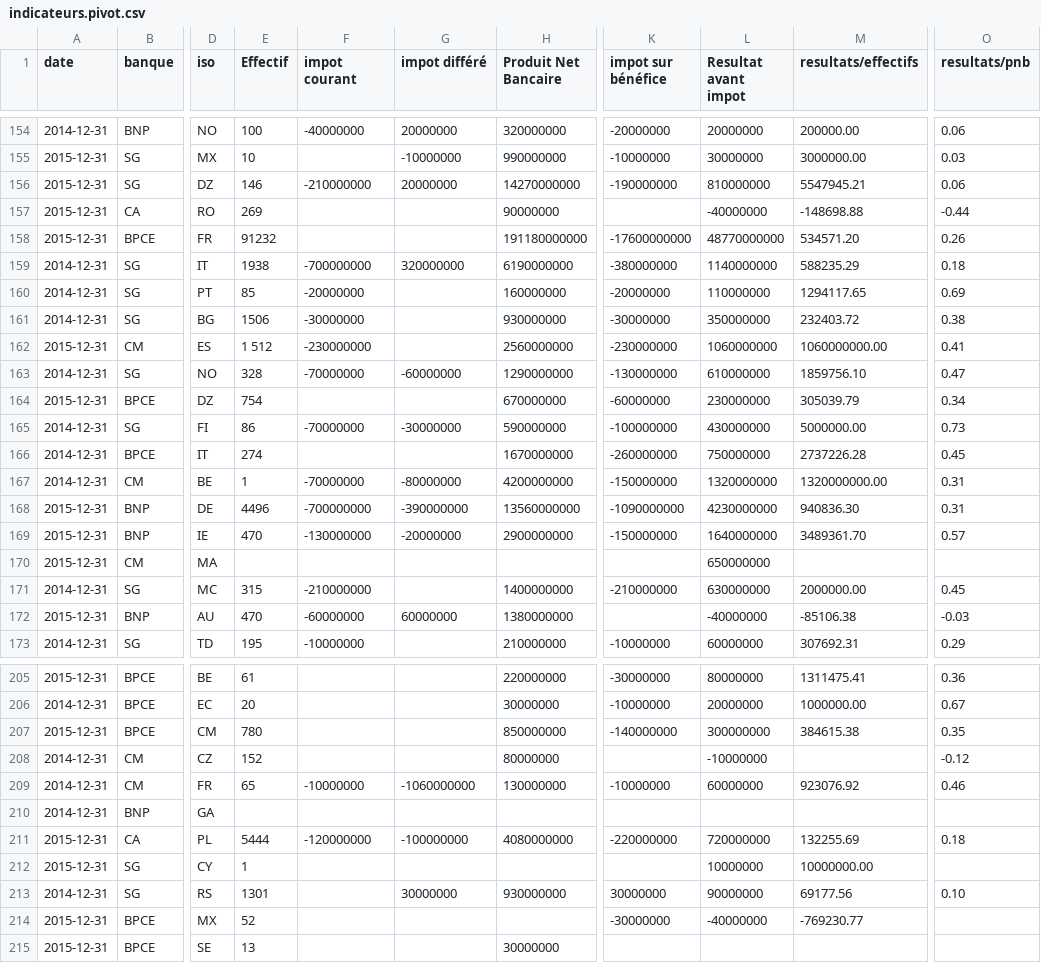
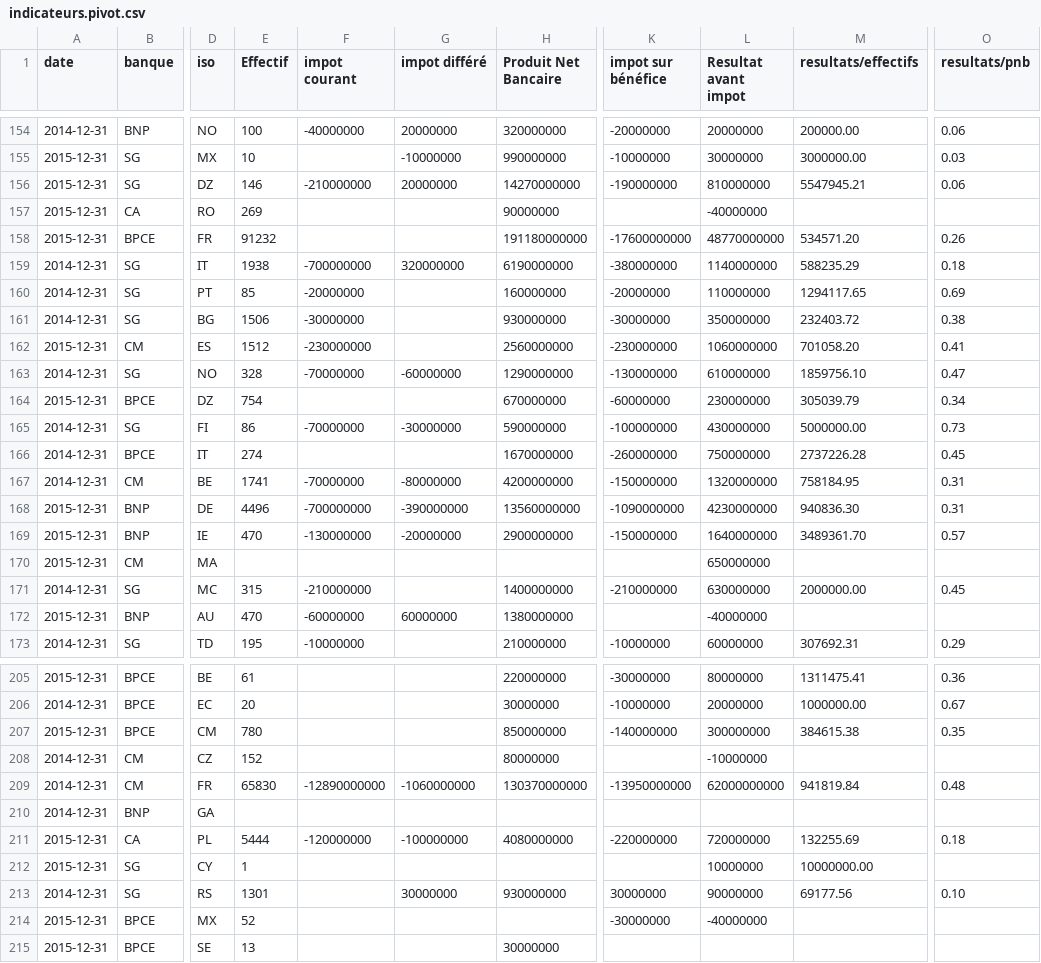
Before and after one commit to regardscitoyens/reporting_international, a CSV file: data/csv/indicateurs.pivot.csv, drawn as a sheet; only a part is shown, gaps mark what is left out; the diff covers the shown part only; the diff names each change by its address in the sheet, - before the commit and + after, or states it on an @@ line.

```diff
--- a/data/csv/indicateurs.pivot.csv
+++ b/data/csv/indicateurs.pivot.csv
-M157 (resultats/effectifs): -148698.88
+M157 (resultats/effectifs): (empty)
-O157 (resultats/pnb): -0.44
+O157 (resultats/pnb): (empty)
-E162 (Effectif): 1 512
+E162 (Effectif): 1512
-M162 (resultats/effectifs): 1060000000.00
+M162 (resultats/effectifs): 701058.20
-E167 (Effectif): 1
+E167 (Effectif): 1741
-M167 (resultats/effectifs): 1320000000.00
+M167 (resultats/effectifs): 758184.95
-M172 (resultats/effectifs): -85106.38
+M172 (resultats/effectifs): (empty)
-O172 (resultats/pnb): -0.03
+O172 (resultats/pnb): (empty)
-O208 (resultats/pnb): -0.12
+O208 (resultats/pnb): (empty)
-E209 (Effectif): 65
+E209 (Effectif): 65830
-F209 (impot courant): -10000000
+F209 (impot courant): -12890000000
-H209 (Produit Net Bancaire): 130000000
+H209 (Produit Net Bancaire): 130370000000
-K209 (impot sur bénéfice): -10000000
+K209 (impot sur bénéfice): -13950000000
-L209 (Resultat avant impot): 60000000
+L209 (Resultat avant impot): 62000000000
-M209 (resultats/effectifs): 923076.92
+M209 (resultats/effectifs): 941819.84
-O209 (resultats/pnb): 0.46
+O209 (resultats/pnb): 0.48
-M214 (resultats/effectifs): -769230.77
+M214 (resultats/effectifs): (empty)
```
Also changed, not shown: 110 edited cells elsewhere in this file, data/csv/filiales.csv, data/csv/indicateurs.csv, 2 other files.
